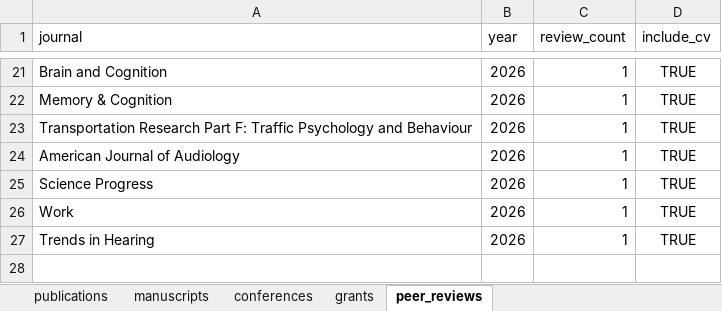
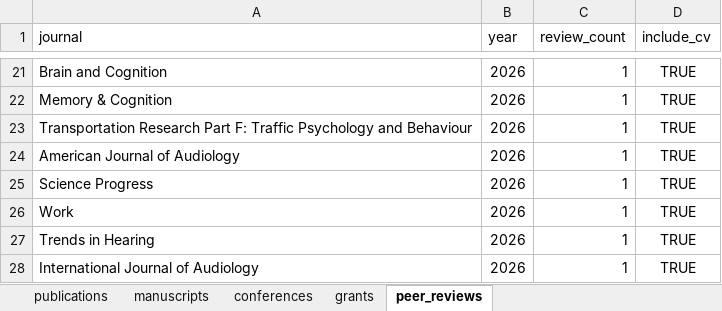
Before and after one commit to marsja/CV, an Excel workbook: Data/marsja_publications.xlsx, sheet peer_reviews, drawn as a sheet; only a part is shown, gaps mark what is left out; values as stored, in another font and other column widths than the file's, no borders; the diff names each change by its address in the sheet, - before the commit and + after, or states it on an @@ line.

```diff
--- a/Data/marsja_publications.xlsx (sheet peer_reviews)
+++ b/Data/marsja_publications.xlsx (sheet peer_reviews)
+row 28: International Journal of Audiology | 2026 | 1 | TRUE
```
Also changed, not shown: sheet publications, sheet manuscripts, 7 other files.
